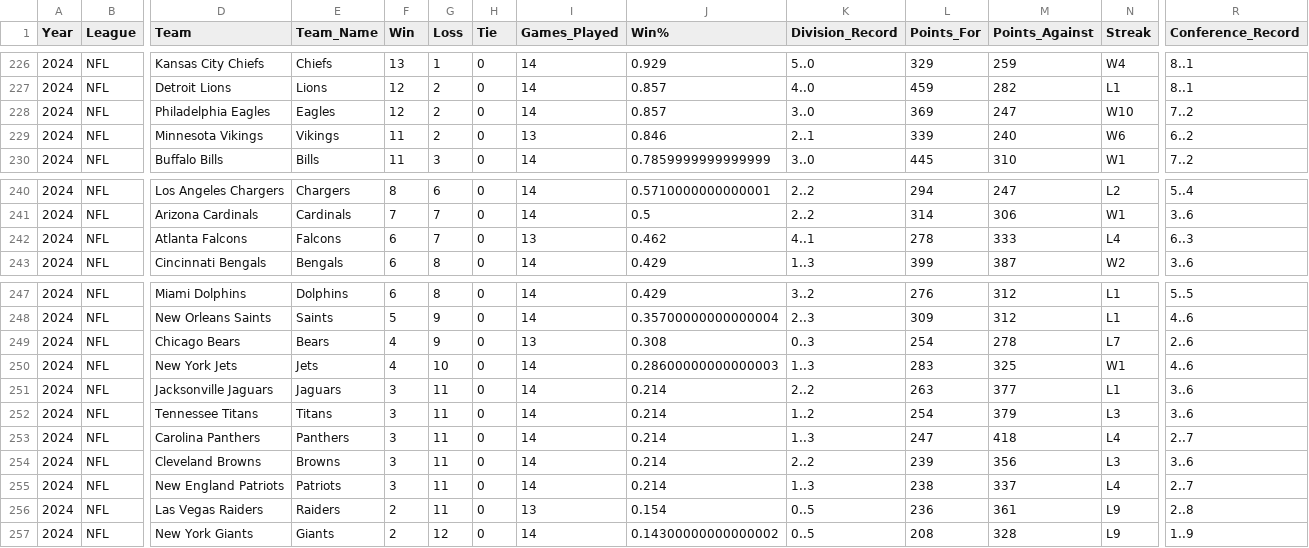
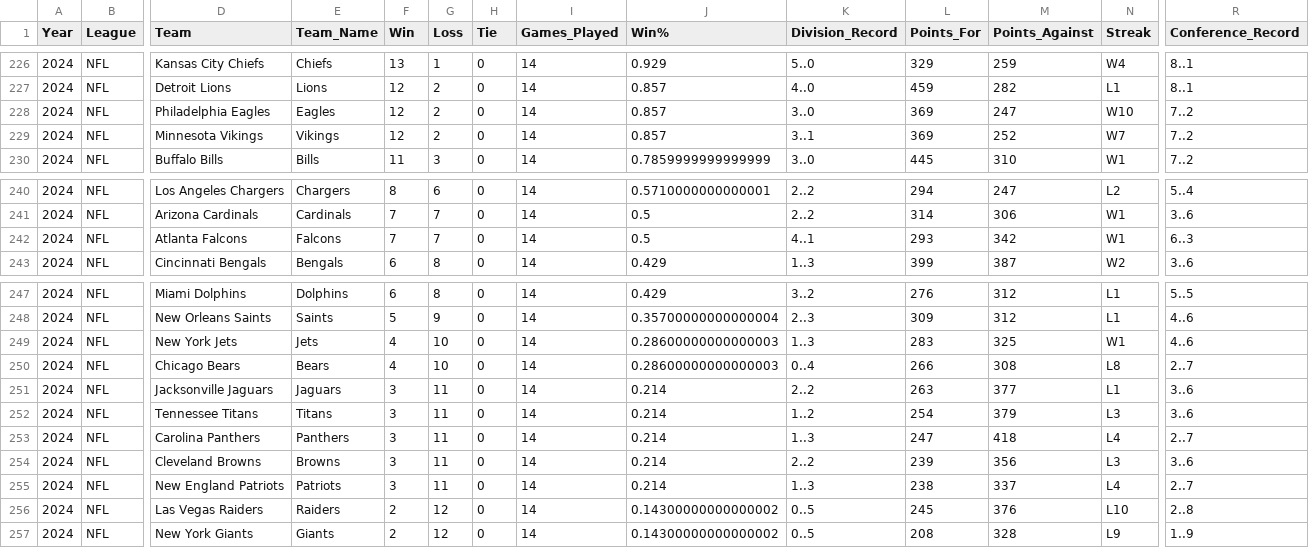
Before and after one commit to jp-wright/picks_pool_streamlit, a CSV file: data/input/nfl_regular_ssn_standings_pool_years.csv, drawn as a sheet; only a part is shown, gaps mark what is left out; removed rows and columns are numbered as before the commit, all else as after; rows hold the shown columns only; the diff names each change by its address in the sheet, - before the commit and + after, or states it on an @@ line.

```diff
--- a/data/input/nfl_regular_ssn_standings_pool_years.csv
+++ b/data/input/nfl_regular_ssn_standings_pool_years.csv
-F229 (Win): 11
+F229 (Win): 12
-I229 (Games_Played): 13
+I229 (Games_Played): 14
-J229 (Win%): 0.846
+J229 (Win%): 0.857
-K229 (Division_Record): 2..1
+K229 (Division_Record): 3..1
-L229 (Points_For): 339
+L229 (Points_For): 369
-M229 (Points_Against): 240
+M229 (Points_Against): 252
-N229 (Streak): W6
+N229 (Streak): W7
-R229 (Conference_Record): 6..2
+R229 (Conference_Record): 7..2
-F242 (Win): 6
+F242 (Win): 7
-I242 (Games_Played): 13
+I242 (Games_Played): 14
-J242 (Win%): 0.462
+J242 (Win%): 0.5
-L242 (Points_For): 278
+L242 (Points_For): 293
-M242 (Points_Against): 333
+M242 (Points_Against): 342
-N242 (Streak): L4
+N242 (Streak): W1
-row 249: 2024 | NFL | Chicago Bears | Bears | 4 | 9 | 0 | 13 | 0.308 | 0..3 | 254 | 278 | L7 | 2..6
+row 250: 2024 | NFL | Chicago Bears | Bears | 4 | 10 | 0 | 14 | 0.28600000000000003 | 0..4 | 266 | 308 | L8 | 2..7
-G256 (Loss): 11
+G256 (Loss): 12
-I256 (Games_Played): 13
+I256 (Games_Played): 14
-J256 (Win%): 0.154
+J256 (Win%): 0.14300000000000002
-L256 (Points_For): 236
+L256 (Points_For): 245
-M256 (Points_Against): 361
+M256 (Points_Against): 376
-N256 (Streak): L9
+N256 (Streak): L10
```
Also changed, not shown: data/output/history/WoW_wins_history.csv, data/output/history/all_pool_games_history.csv, 14 other files.
